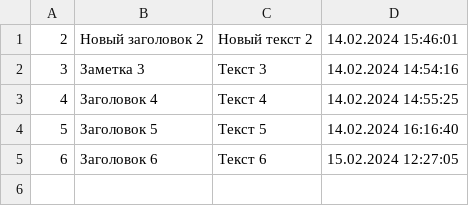
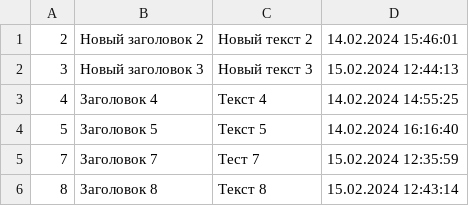
Before and after one commit to SergeMalove/exam1_feb2024, a CSV file: notes.csv, drawn as a sheet.

```diff
--- a/notes.csv
+++ b/notes.csv
@@ -1,5 +1,6 @@
 2;Новый заголовок 2;Новый текст 2;14.02.2024 15:46:01
-3;Заметка 3;Текст 3;14.02.2024 14:54:16
+3;Новый заголовок 3;Новый текст 3;15.02.2024 12:44:13
 4;Заголовок 4;Текст 4;14.02.2024 14:55:25
 5;Заголовок 5;Текст 5;14.02.2024 16:16:40
-6;Заголовок 6;Текст 6;15.02.2024 12:27:05
+7;Заголовок 7;Тест 7;15.02.2024 12:35:59
+8;Заголовок 8;Текст 8;15.02.2024 12:43:14
```
Also changed, not shown: 4 other files.
